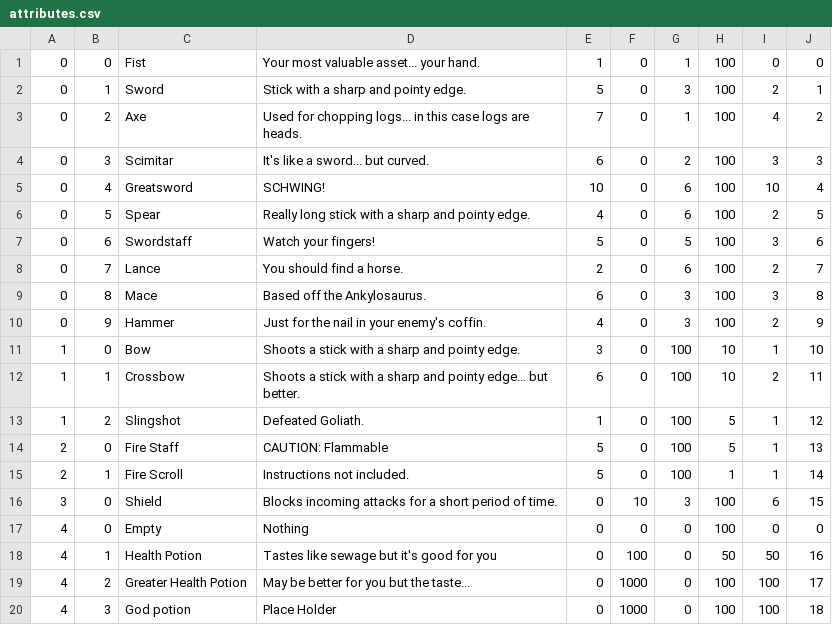
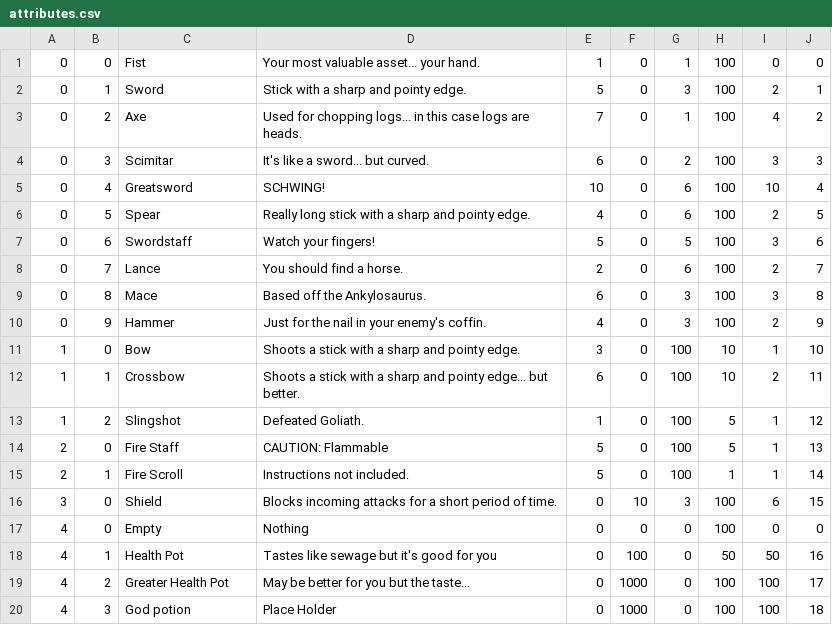
Before and after one commit to scottsa8/Maze-Game, a CSV file: assets/items/attributes.csv, drawn as a sheet.

```diff
--- a/assets/items/attributes.csv
+++ b/assets/items/attributes.csv
@@ -17,4 +17,4 @@
 4,0,Empty,Nothing,0,0,0,100,0,0
-4,1,Health Potion,Tastes like sewage but it's good for you,0,100,0,50,50,16
-4,2,Greater Health Potion,May be better for you but the taste...,0,1000,0,100,100,17
+4,1,Health Pot,Tastes like sewage but it's good for you,0,100,0,50,50,16
+4,2,Greater Health Pot,May be better for you but the taste...,0,1000,0,100,100,17
 4,3,God potion,Place Holder,0,1000,0,100,100,18
```
Also changed, not shown: 3 other files.
